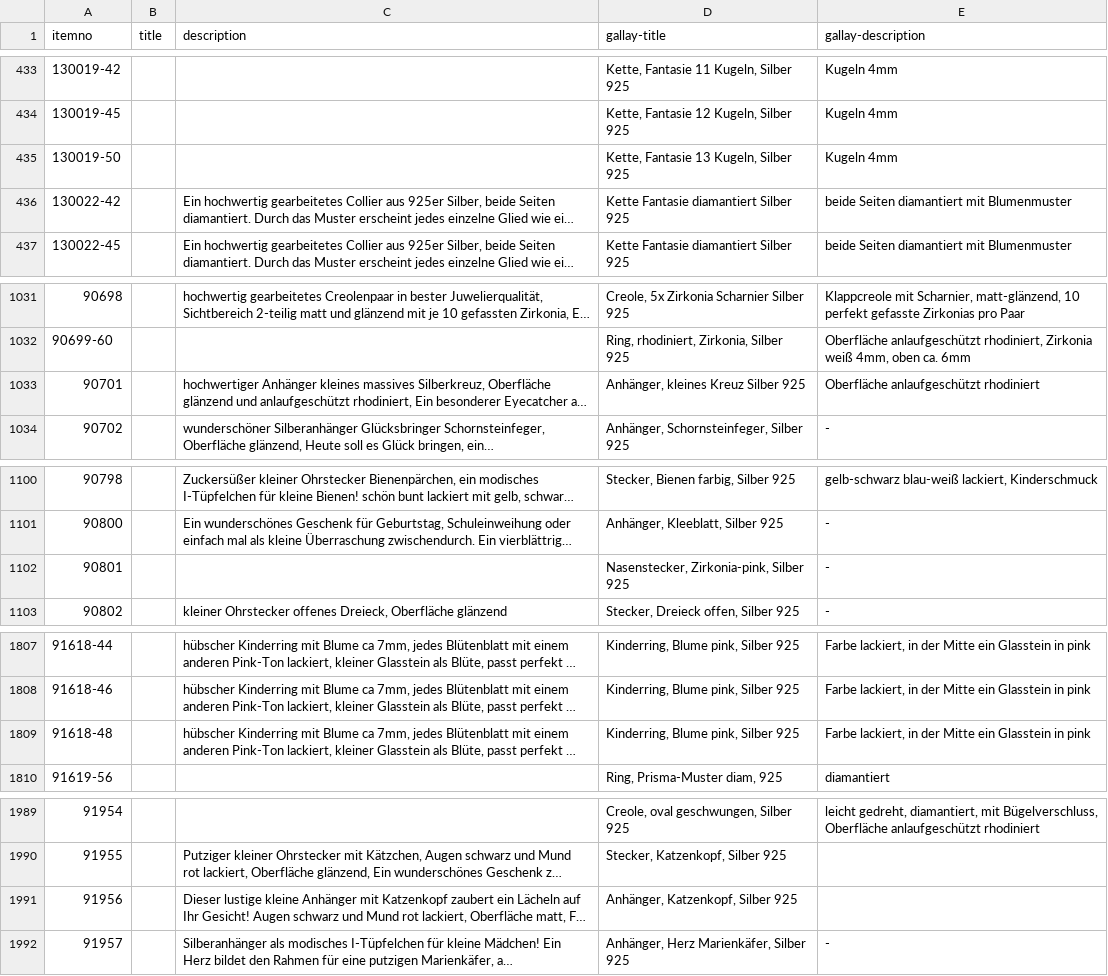
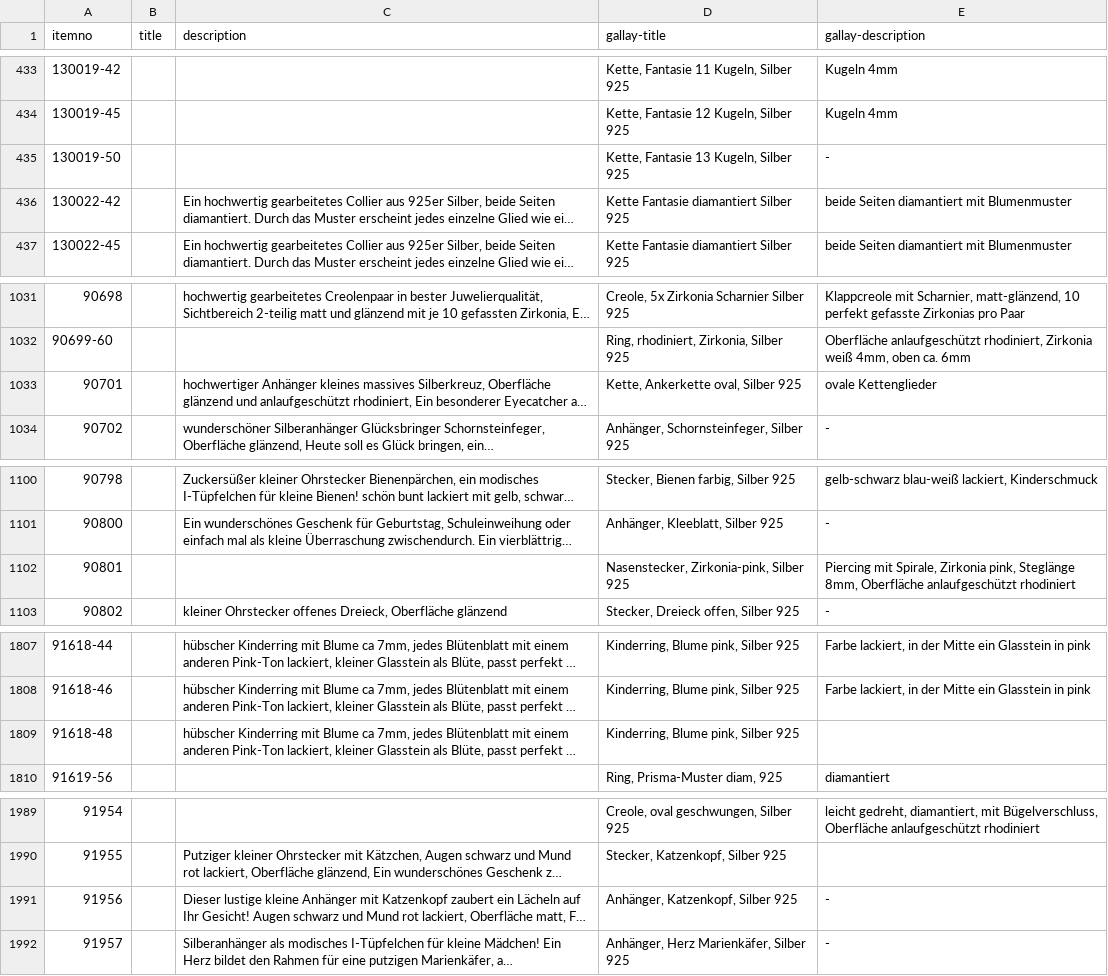
Before and after one commit to cbs68/products, a CSV file: de/silver.csv, drawn as a sheet; only a part is shown, gaps mark what is left out; long unchanged cells end in …; the diff covers the shown part only; the diff names each change by its address in the sheet, - before the commit and + after, or states it on an @@ line.

```diff
--- a/de/silver.csv
+++ b/de/silver.csv
-E435 (gallay-description): Kugeln 4mm
+E435 (gallay-description): -
-D1033 (gallay-title): Anhänger, kleines Kreuz Silber 925
+D1033 (gallay-title): Kette, Ankerkette oval, Silber 925
-E1033 (gallay-description): Oberfläche anlaufgeschützt rhodiniert
+E1033 (gallay-description): ovale Kettenglieder
-E1102 (gallay-description): -
+E1102 (gallay-description): Piercing mit Spirale, Zirkonia pink, Steglänge 8mm, Oberfläche anlaufgeschützt rhodiniert
-E1809 (gallay-description): Farbe lackiert, in der Mitte ein Glasstein in pink
+E1809 (gallay-description): (empty)
-E1991 (gallay-description): (empty)
+E1991 (gallay-description): -
```
Also changed, not shown: 1 edited cell elsewhere in this file, de/fashion.csv.
